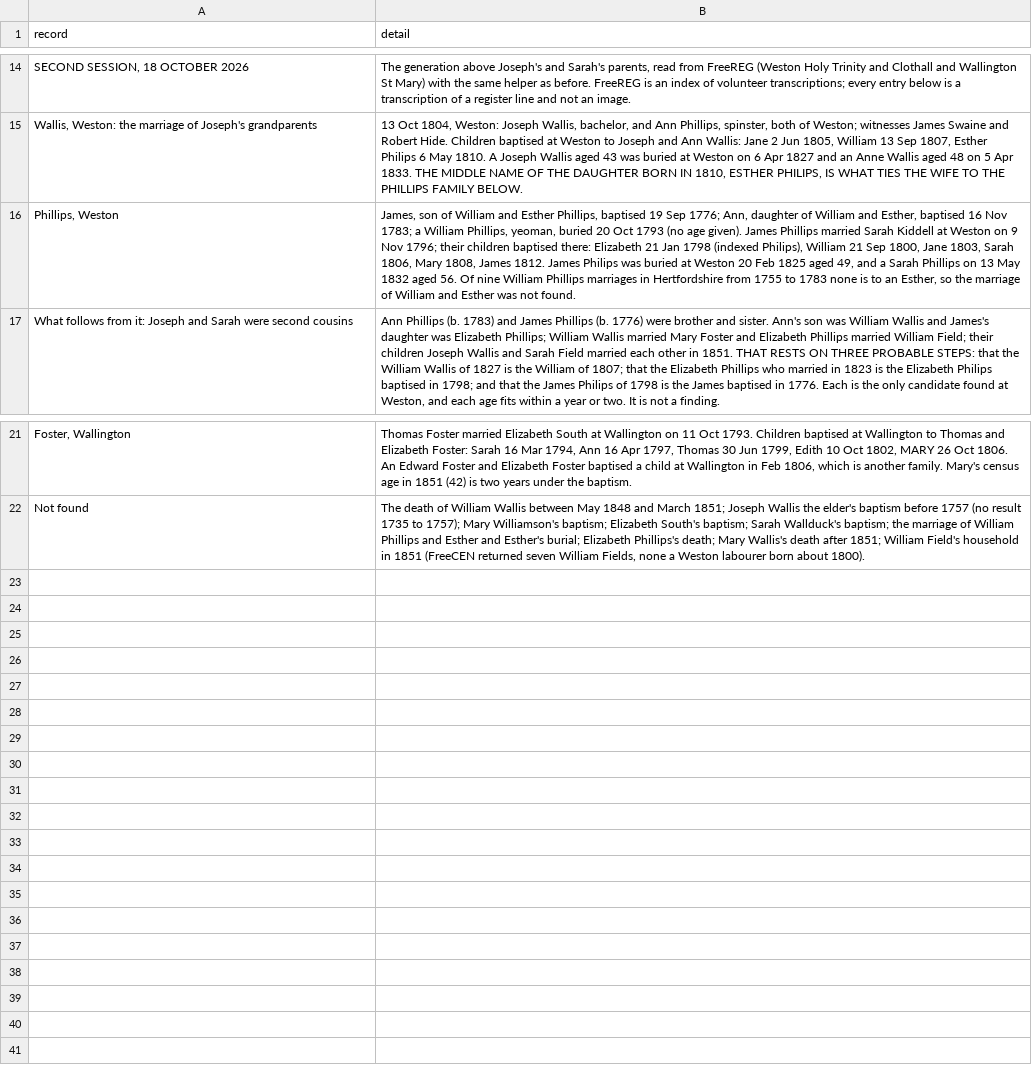
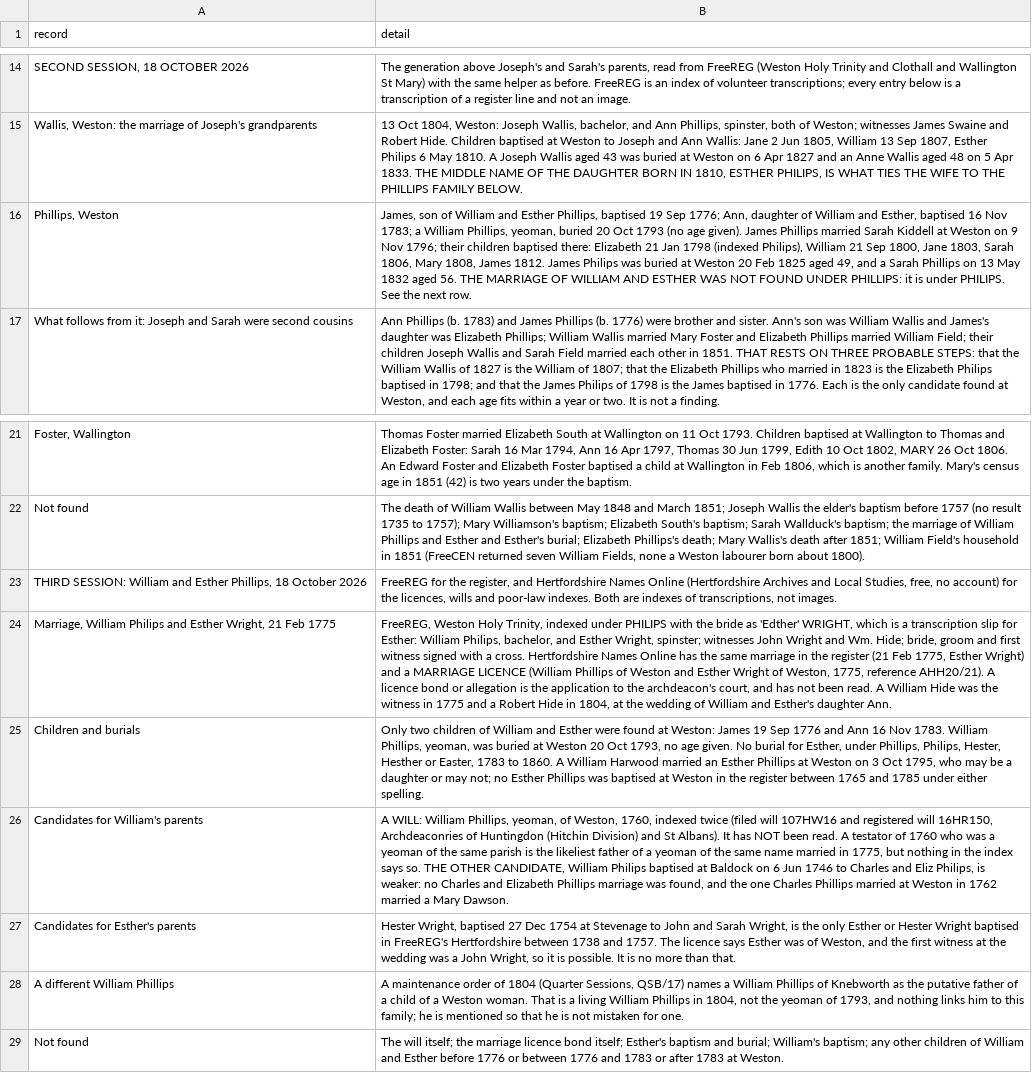
Before and after one commit to daviddef/TheLuwinski, a TSV file: data/wallis-field-weston-2026-10-18.tsv, drawn as a sheet; only a part is shown, gaps mark what is left out; the diff names each change by its address in the sheet, - before the commit and + after, or states it on an @@ line.

```diff
--- a/data/wallis-field-weston-2026-10-18.tsv
+++ b/data/wallis-field-weston-2026-10-18.tsv
-B16 (detail): …aged 56. Of nine William Phillips marriages in Hertfordshire from 1755 to 1783 none is to an Esther, so the marriage of William and Esther was not found.
+B16 (detail): …aged 56. THE MARRIAGE OF WILLIAM AND ESTHER WAS NOT FOUND UNDER PHILLIPS: it is under PHILIPS. See the next row.
+row 23: THIRD SESSION: William and Esther Phillips, 18 October 2026 | FreeREG for the register, and Hertfordshire Names Online (Hertfordshire Archives and Local Studies, free, no account) for the licences, wills and poor-law indexes. Both are indexes of transcriptions, not images.
+row 24: Marriage, William Philips and Esther Wright, 21 Feb 1775 | FreeREG, Weston Holy Trinity, indexed under PHILIPS with the bride as 'Edther' WRIGHT, which is a transcription slip for Esther: William Philips, bachelor, and Esther Wright, spinster; witnesses John Wright and Wm. Hide; bride, groom and first witness signed with a cross. Hertfordshire Names Online has the same marriage in the register (21 Feb 1775, Esther Wright) and a MARRIAGE LICENCE (William Phillips of Weston and Esther Wright of Weston, 1775, reference AHH20/21). A licence bond or allegation is the application to the archdeacon's court, and has not been read. A William Hide was the witness in 1775 and a Robert Hide in 1804, at the wedding of William and Esther's daughter Ann.
+row 25: Children and burials | Only two children of William and Esther were found at Weston: James 19 Sep 1776 and Ann 16 Nov 1783. William Phillips, yeoman, was buried at Weston 20 Oct 1793, no age given. No burial for Esther, under Phillips, Philips, Hester, Hesther or Easter, 1783 to 1860. A William Harwood married an Esther Phillips at Weston on 3 Oct 1795, who may be a daughter or may not; no Esther Phillips was baptised at Weston in the register between 1765 and 1785 under either spelling.
+row 26: Candidates for William's parents | A WILL: William Phillips, yeoman, of Weston, 1760, indexed twice (filed will 107HW16 and registered will 16HR150, Archdeaconries of Huntingdon (Hitchin Division) and St Albans). It has NOT been read. A testator of 1760 who was a yeoman of the same parish is the likeliest father of a yeoman of the same name married in 1775, but nothing in the index says so. THE OTHER CANDIDATE, William Philips baptised at Baldock on 6 Jun 1746 to Charles and Eliz Philips, is weaker: no Charles and Elizabeth Phillips marriage was found, and the one Charles Phillips married at Weston in 1762 married a Mary Dawson.
+row 27: Candidates for Esther's parents | Hester Wright, baptised 27 Dec 1754 at Stevenage to John and Sarah Wright, is the only Esther or Hester Wright baptised in FreeREG's Hertfordshire between 1738 and 1757. The licence says Esther was of Weston, and the first witness at the wedding was a John Wright, so it is possible. It is no more than that.
+row 28: A different William Phillips | A maintenance order of 1804 (Quarter Sessions, QSB/17) names a William Phillips of Knebworth as the putative father of a child of a Weston woman. That is a living William Phillips in 1804, not the yeoman of 1793, and nothing links him to this family; he is mentioned so that he is not mistaken for one.
+row 29: Not found | The will itself; the marriage licence bond itself; Esther's baptism and burial; William's baptism; any other children of William and Esther before 1776 or between 1776 and 1783 or after 1783 at Weston.
```
Also changed, not shown: 7 other files.
